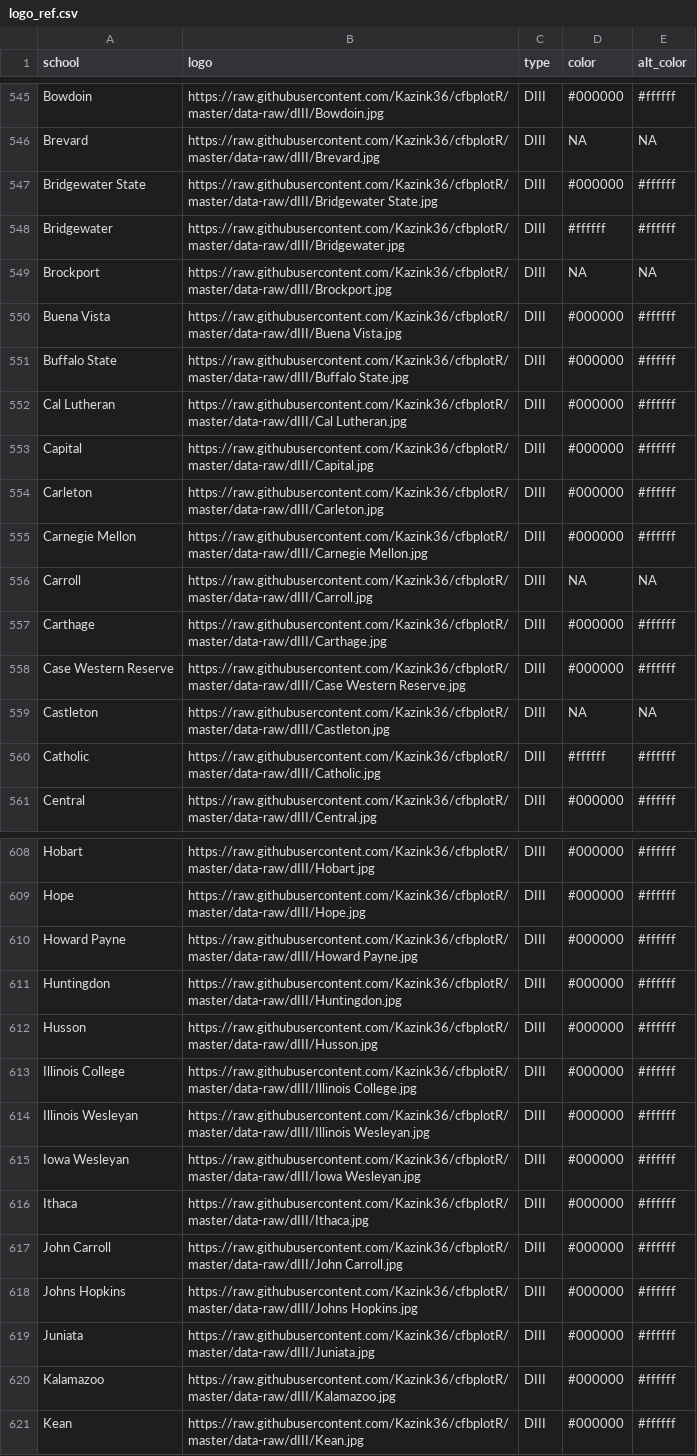
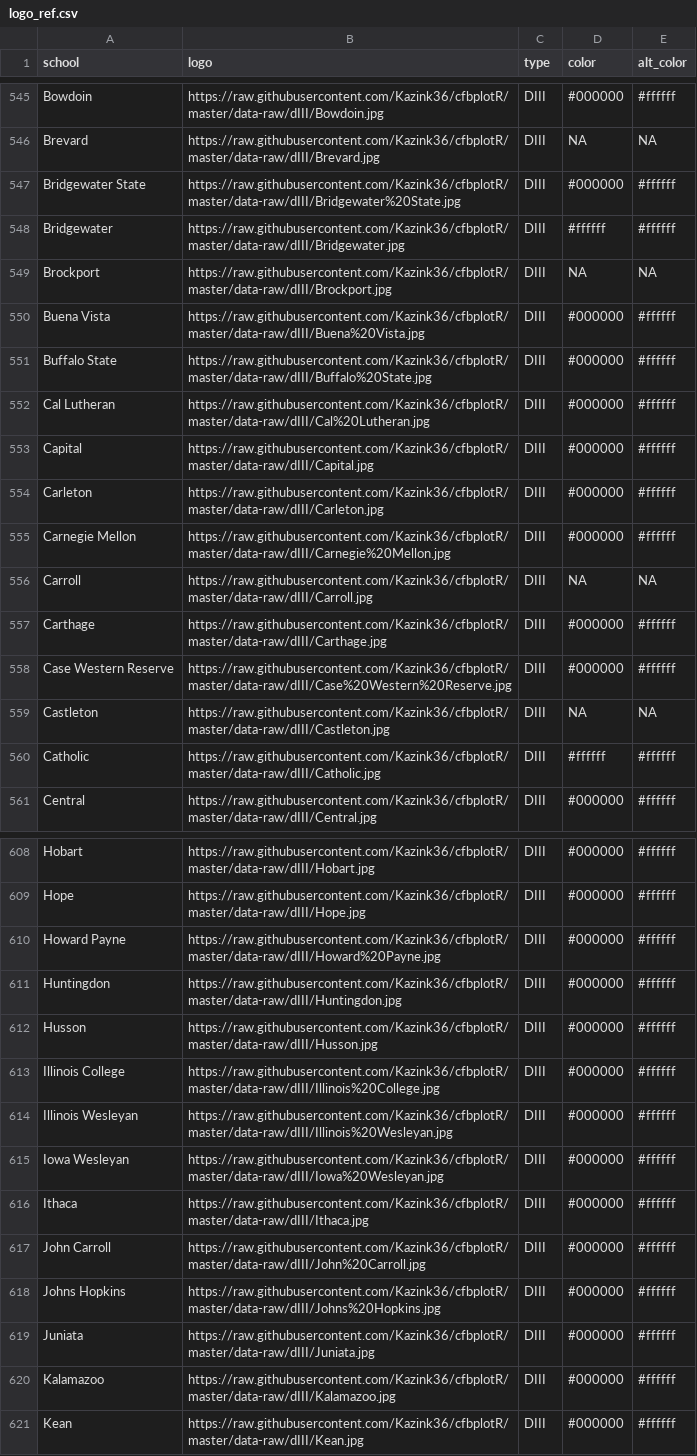
Before and after one commit to sportsdataverse/cfbplotR, a CSV file: data-raw/logo_ref.csv, drawn as a sheet; only a part is shown, gaps mark what is left out; the diff covers the shown part only.

```diff
--- a/data-raw/logo_ref.csv
+++ b/data-raw/logo_ref.csv
@@ -546,14 +546,14 @@ Bowdoin,https://raw.githubusercontent.com/Kazink36/cfbplotR/master/data-raw/dIII
 Brevard,https://raw.githubusercontent.com/Kazink36/cfbplotR/master/data-raw/dIII/Brevard.jpg,DIII,NA,NA
-Bridgewater State,https://raw.githubusercontent.com/Kazink36/cfbplotR/master/data-raw/dIII/Bridgewater State.jpg,DIII,#000000,#ffffff
+Bridgewater State,https://raw.githubusercontent.com/Kazink36/cfbplotR/master/data-raw/dIII/Bridgewater%20State.jpg,DIII,#000000,#ffffff
 Bridgewater,https://raw.githubusercontent.com/Kazink36/cfbplotR/master/data-raw/dIII/Bridgewater.jpg,DIII,#ffffff,#ffffff
 Brockport,https://raw.githubusercontent.com/Kazink36/cfbplotR/master/data-raw/dIII/Brockport.jpg,DIII,NA,NA
-Buena Vista,https://raw.githubusercontent.com/Kazink36/cfbplotR/master/data-raw/dIII/Buena Vista.jpg,DIII,#000000,#ffffff
-Buffalo State,https://raw.githubusercontent.com/Kazink36/cfbplotR/master/data-raw/dIII/Buffalo State.jpg,DIII,#000000,#ffffff
-Cal Lutheran,https://raw.githubusercontent.com/Kazink36/cfbplotR/master/data-raw/dIII/Cal Lutheran.jpg,DIII,#000000,#ffffff
+Buena Vista,https://raw.githubusercontent.com/Kazink36/cfbplotR/master/data-raw/dIII/Buena%20Vista.jpg,DIII,#000000,#ffffff
+Buffalo State,https://raw.githubusercontent.com/Kazink36/cfbplotR/master/data-raw/dIII/Buffalo%20State.jpg,DIII,#000000,#ffffff
+Cal Lutheran,https://raw.githubusercontent.com/Kazink36/cfbplotR/master/data-raw/dIII/Cal%20Lutheran.jpg,DIII,#000000,#ffffff
 Capital,https://raw.githubusercontent.com/Kazink36/cfbplotR/master/data-raw/dIII/Capital.jpg,DIII,#000000,#ffffff
 Carleton,https://raw.githubusercontent.com/Kazink36/cfbplotR/master/data-raw/dIII/Carleton.jpg,DIII,#000000,#ffffff
-Carnegie Mellon,https://raw.githubusercontent.com/Kazink36/cfbplotR/master/data-raw/dIII/Carnegie Mellon.jpg,DIII,#000000,#ffffff
+Carnegie Mellon,https://raw.githubusercontent.com/Kazink36/cfbplotR/master/data-raw/dIII/Carnegie%20Mellon.jpg,DIII,#000000,#ffffff
 Carroll,https://raw.githubusercontent.com/Kazink36/cfbplotR/master/data-raw/dIII/Carroll.jpg,DIII,NA,NA
 Carthage,https://raw.githubusercontent.com/Kazink36/cfbplotR/master/data-raw/dIII/Carthage.jpg,DIII,#000000,#ffffff
-Case Western Reserve,https://raw.githubusercontent.com/Kazink36/cfbplotR/master/data-raw/dIII/Case Western Reserve.jpg,DIII,#000000,#ffffff
+Case Western Reserve,https://raw.githubusercontent.com/Kazink36/cfbplotR/master/data-raw/dIII/Case%20Western%20Reserve.jpg,DIII,#000000,#ffffff
 Castleton,https://raw.githubusercontent.com/Kazink36/cfbplotR/master/data-raw/dIII/Castleton.jpg,DIII,NA,NA
@@ -609,11 +609,11 @@ Hobart,https://raw.githubusercontent.com/Kazink36/cfbplotR/master/data-raw/dIII/
 Hope,https://raw.githubusercontent.com/Kazink36/cfbplotR/master/data-raw/dIII/Hope.jpg,DIII,#000000,#ffffff
-Howard Payne,https://raw.githubusercontent.com/Kazink36/cfbplotR/master/data-raw/dIII/Howard Payne.jpg,DIII,#000000,#ffffff
+Howard Payne,https://raw.githubusercontent.com/Kazink36/cfbplotR/master/data-raw/dIII/Howard%20Payne.jpg,DIII,#000000,#ffffff
 Huntingdon,https://raw.githubusercontent.com/Kazink36/cfbplotR/master/data-raw/dIII/Huntingdon.jpg,DIII,#000000,#ffffff
 Husson,https://raw.githubusercontent.com/Kazink36/cfbplotR/master/data-raw/dIII/Husson.jpg,DIII,#000000,#ffffff
-Illinois College,https://raw.githubusercontent.com/Kazink36/cfbplotR/master/data-raw/dIII/Illinois College.jpg,DIII,#000000,#ffffff
-Illinois Wesleyan,https://raw.githubusercontent.com/Kazink36/cfbplotR/master/data-raw/dIII/Illinois Wesleyan.jpg,DIII,#000000,#ffffff
-Iowa Wesleyan,https://raw.githubusercontent.com/Kazink36/cfbplotR/master/data-raw/dIII/Iowa Wesleyan.jpg,DIII,#000000,#ffffff
+Illinois College,https://raw.githubusercontent.com/Kazink36/cfbplotR/master/data-raw/dIII/Illinois%20College.jpg,DIII,#000000,#ffffff
+Illinois Wesleyan,https://raw.githubusercontent.com/Kazink36/cfbplotR/master/data-raw/dIII/Illinois%20Wesleyan.jpg,DIII,#000000,#ffffff
+Iowa Wesleyan,https://raw.githubusercontent.com/Kazink36/cfbplotR/master/data-raw/dIII/Iowa%20Wesleyan.jpg,DIII,#000000,#ffffff
 Ithaca,https://raw.githubusercontent.com/Kazink36/cfbplotR/master/data-raw/dIII/Ithaca.jpg,DIII,#000000,#ffffff
-John Carroll,https://raw.githubusercontent.com/Kazink36/cfbplotR/master/data-raw/dIII/John Carroll.jpg,DIII,#000000,#ffffff
-Johns Hopkins,https://raw.githubusercontent.com/Kazink36/cfbplotR/master/data-raw/dIII/Johns Hopkins.jpg,DIII,#000000,#ffffff
+John Carroll,https://raw.githubusercontent.com/Kazink36/cfbplotR/master/data-raw/dIII/John%20Carroll.jpg,DIII,#000000,#ffffff
+Johns Hopkins,https://raw.githubusercontent.com/Kazink36/cfbplotR/master/data-raw/dIII/Johns%20Hopkins.jpg,DIII,#000000,#ffffff
 Juniata,https://raw.githubusercontent.com/Kazink36/cfbplotR/master/data-raw/dIII/Juniata.jpg,DIII,#000000,#ffffff
```
Also changed, not shown: 58 edited cells elsewhere in this file, 4 other files.
